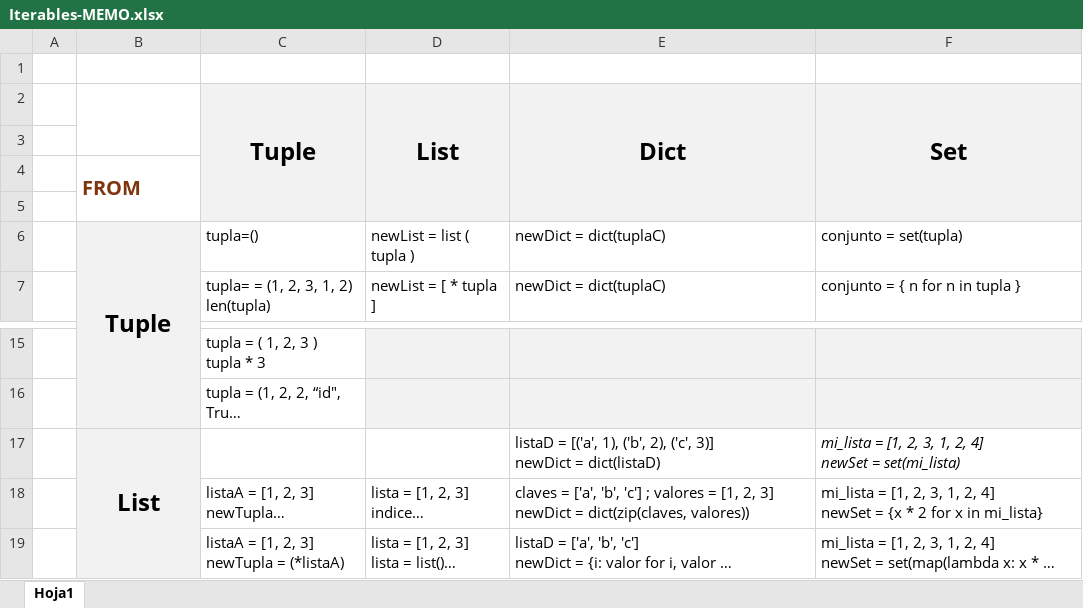
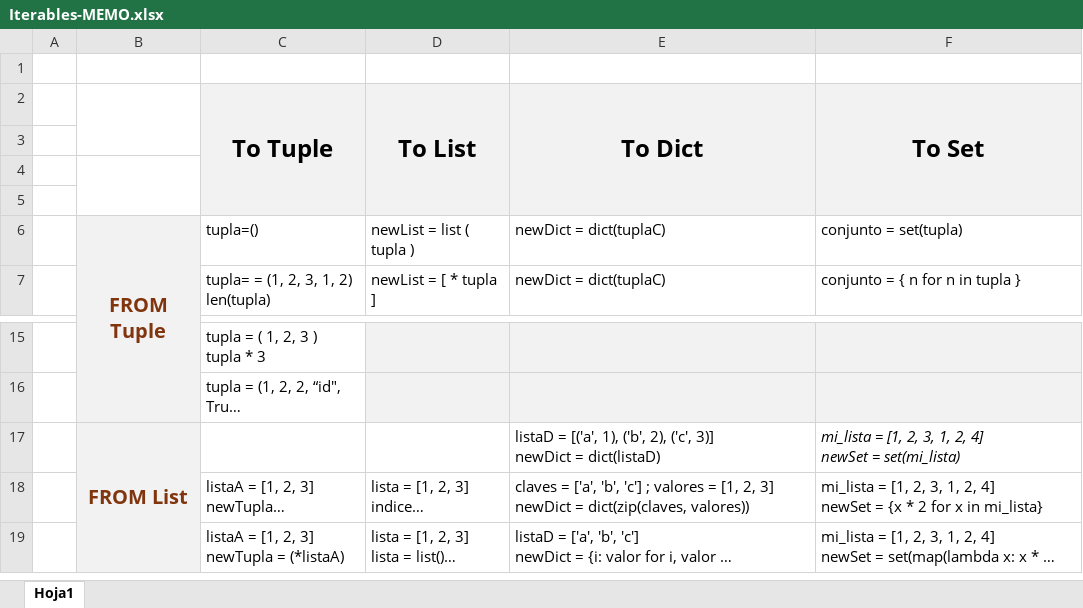
Before and after one commit to deividqh/cusos_python, an Excel workbook: Iterables-MEMO.xlsx, sheet Hoja1, drawn as a sheet; only a part is shown, gaps mark what is left out; long unchanged cells end in …; values as stored, in another font and other column widths than the file's, no borders; removed rows and columns are numbered as before the commit, all else as after; the diff names each change by its address in the sheet, - before the commit and + after, or states it on an @@ line.

```diff
--- a/Iterables-MEMO.xlsx (sheet Hoja1)
+++ b/Iterables-MEMO.xlsx (sheet Hoja1)
-row 2:  |  | Tuple | List | Dict | Set
+row 2:  |  | To Tuple | To List | To Dict | To Set
-row 4:  | FROM
+B4:B5 merged
+row 5: (empty)
-B6: Tuple
+B6: FROM Tuple
-B6 text colour: black
+B6 text colour: #80350E, text size: smaller
-B17: List
+B17: FROM List
-B17 text colour: black
+B17 text colour: #80350E, text size: smaller
```
Also changed, not shown: 28 other files.
